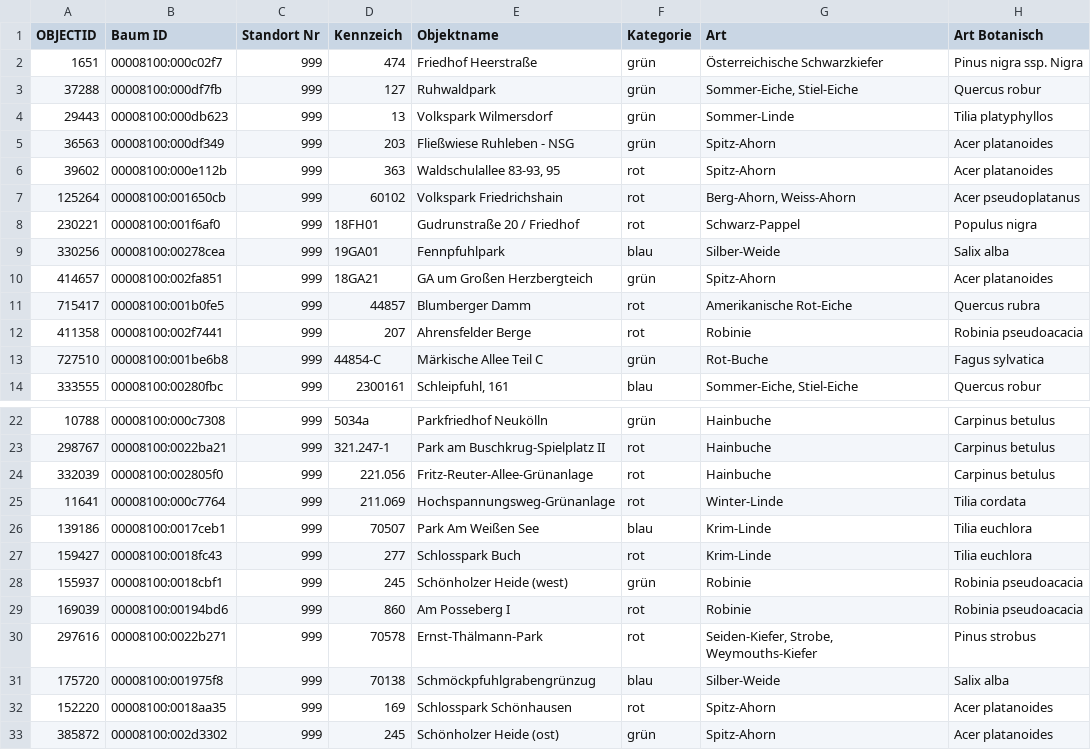
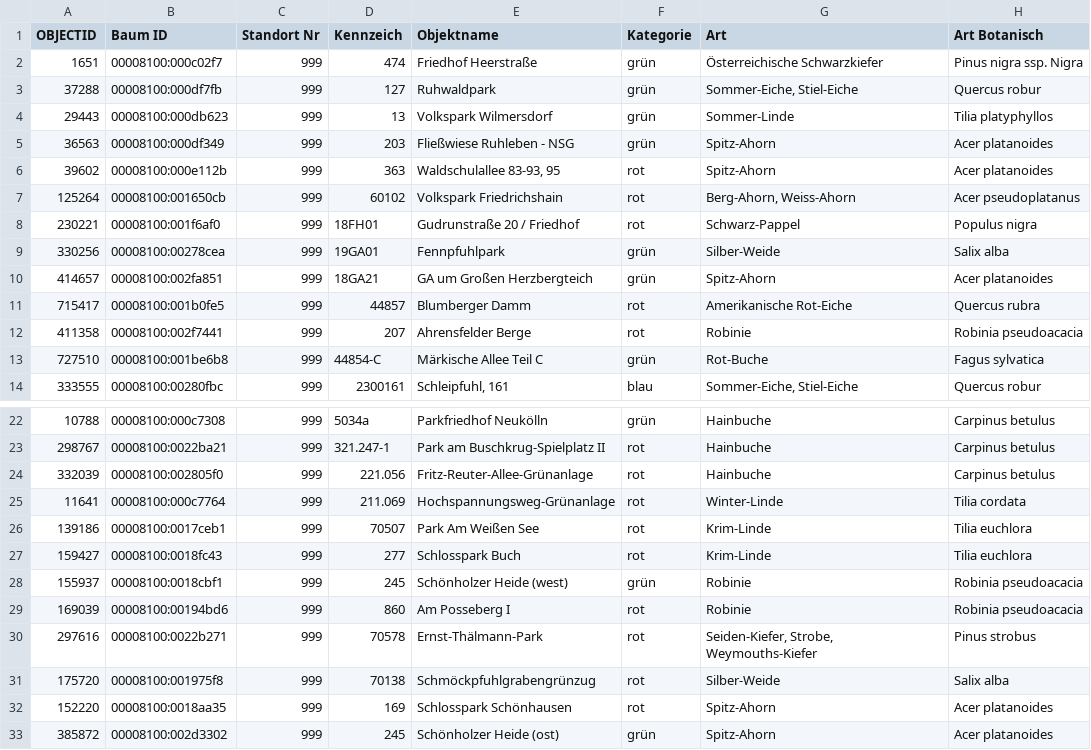
Before and after one commit to benjaminwand/verbose-cv, a CSV file: documents/Baumkarte/Baum999.csv, drawn as a sheet; only a part is shown, gaps mark what is left out; the diff names each change by its address in the sheet, - before the commit and + after, or states it on an @@ line.

```diff
--- a/documents/Baumkarte/Baum999.csv
+++ b/documents/Baumkarte/Baum999.csv
-F9 (Kategorie): blau
+F9 (Kategorie): grün
-F26 (Kategorie): blau
+F26 (Kategorie): rot
-F31 (Kategorie): blau
+F31 (Kategorie): rot
```
Also changed, not shown: 2 other files.
